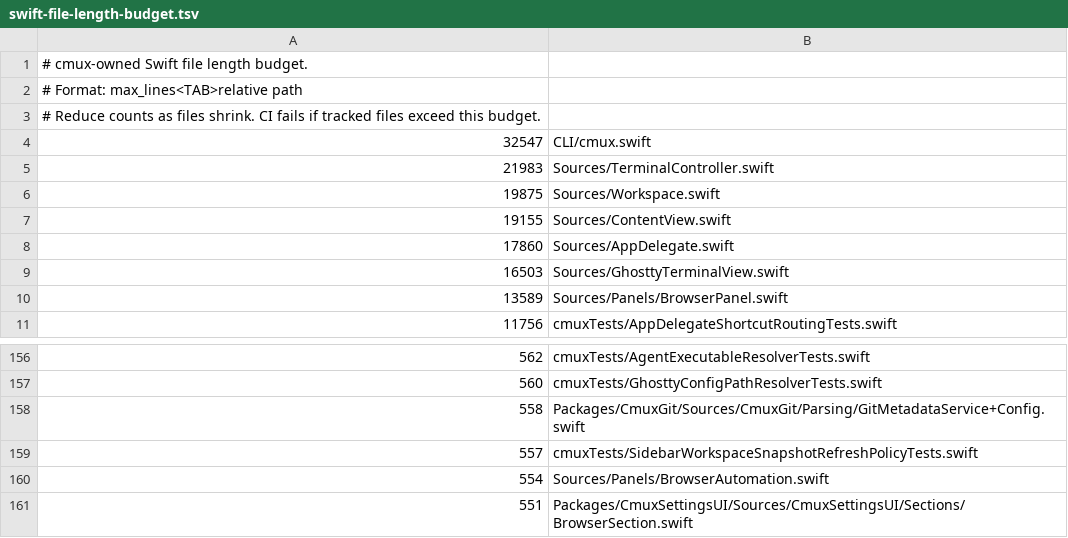
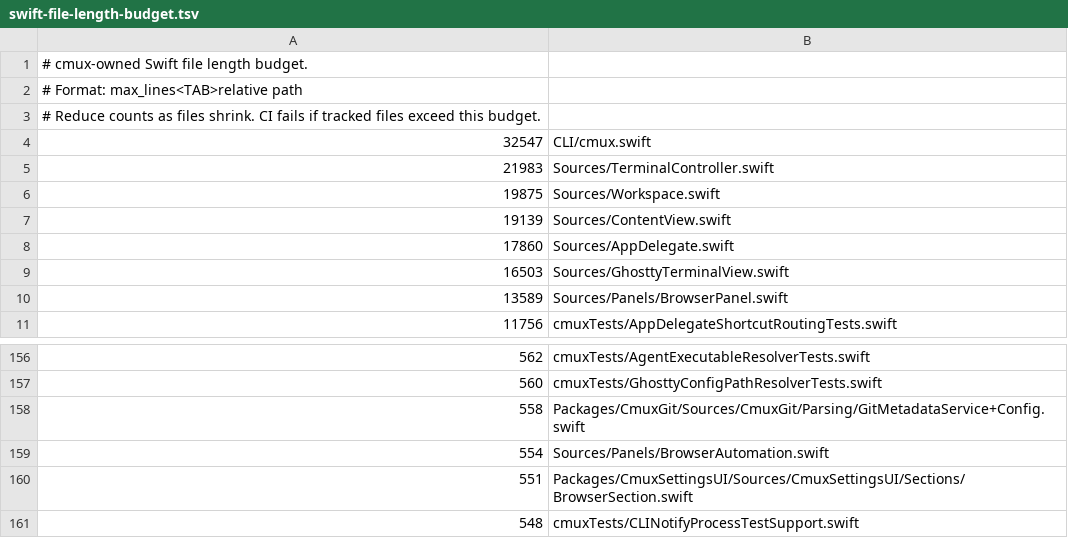
Before and after one commit to emergent-inc/mosaic, a TSV file: .github/swift-file-length-budget.tsv, drawn as a sheet; only a part is shown, gaps mark what is left out; the shorter side is filled out with more unchanged rows.

```diff
--- a/.github/swift-file-length-budget.tsv
+++ b/.github/swift-file-length-budget.tsv
@@ -6,3 +6,3 @@
 19875	Sources/Workspace.swift
-19155	Sources/ContentView.swift
+19139	Sources/ContentView.swift
 17860	Sources/AppDelegate.swift
@@ -158,3 +158,2 @@
 558	Packages/CmuxGit/Sources/CmuxGit/Parsing/GitMetadataService+Config.swift
-557	cmuxTests/SidebarWorkspaceSnapshotRefreshPolicyTests.swift
 554	Sources/Panels/BrowserAutomation.swift
```
Also changed, not shown: 7 other files.
